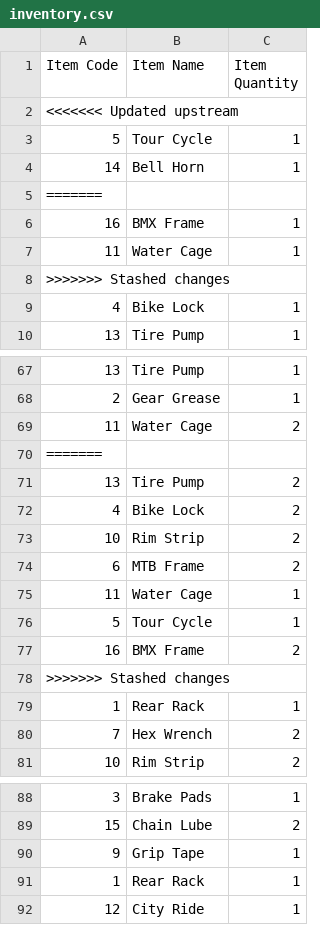
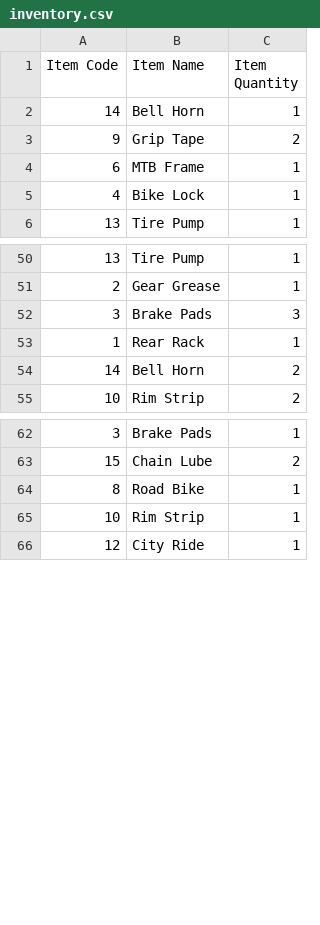
Before and after one commit to Feeder029/POS-main, a CSV file: POS-main/POS-ims/inventory.csv, drawn as a sheet; only a part is shown, gaps mark what is left out; the diff covers the shown part only.

```diff
--- a/POS-main/POS-ims/inventory.csv
+++ b/POS-main/POS-ims/inventory.csv
@@ -1,9 +1,5 @@
 "Item Code","Item Name","Item Quantity"
-<<<<<<< Updated upstream
-5,"Tour Cycle",1
 14,"Bell Horn",1
-=======
-16,"BMX Frame",1
-11,"Water Cage",1
->>>>>>> Stashed changes
+9,"Grip Tape",2
+6,"MTB Frame",1
 4,"Bike Lock",1
@@ -68,14 +51,5 @@
 2,"Gear Grease",1
-11,"Water Cage",2
-=======
-13,"Tire Pump",2
-4,"Bike Lock",2
-10,"Rim Strip",2
-6,"MTB Frame",2
-11,"Water Cage",1
-5,"Tour Cycle",1
-16,"BMX Frame",2
->>>>>>> Stashed changes
+3,"Brake Pads",3
 1,"Rear Rack",1
-7,"Hex Wrench",2
+14,"Bell Horn",2
 10,"Rim Strip",2
@@ -89,4 +63,4 @@
 15,"Chain Lube",2
-9,"Grip Tape",1
-1,"Rear Rack",1
+8,"Road Bike",1
+10,"Rim Strip",1
 12,"City Ride",1
```
Also changed, not shown: 3 added rows, 28 removed rows and 4 moved rows elsewhere in this file, Reciept_Info.csv, 8 other files.
